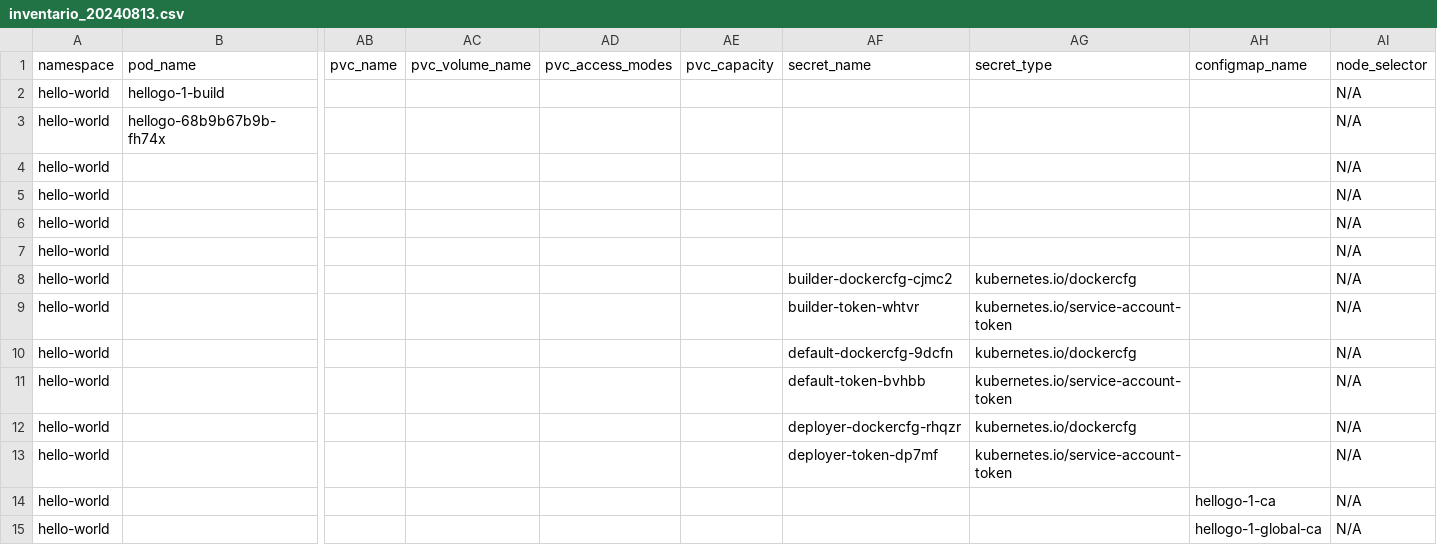
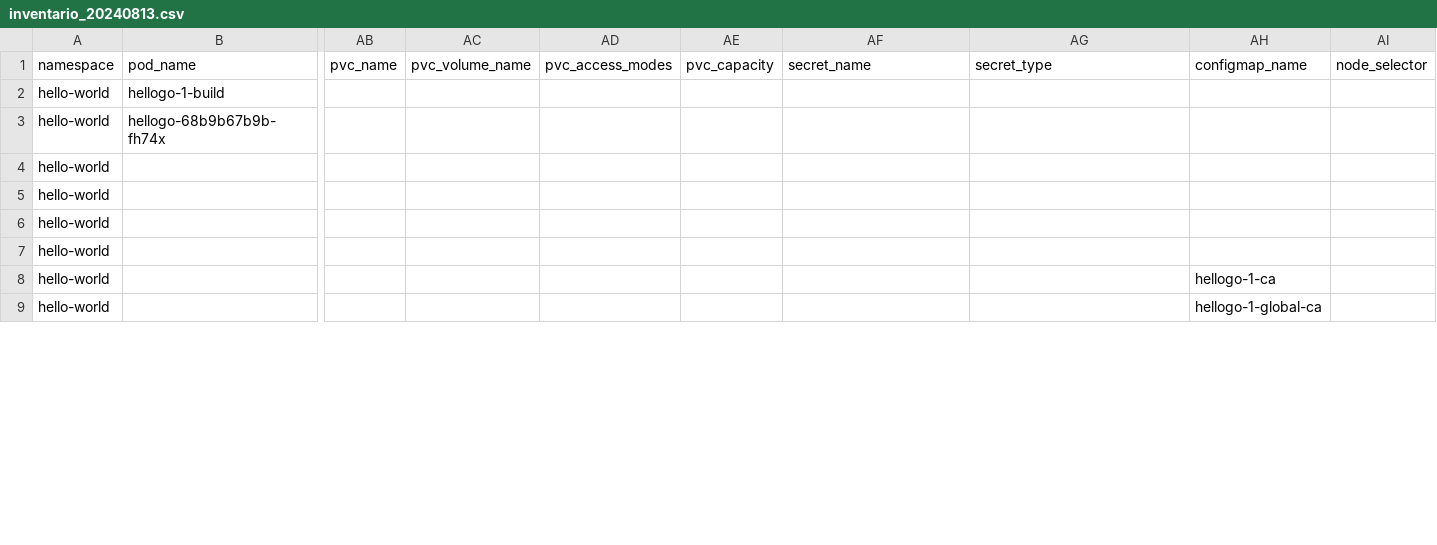
Before and after one commit to ajpardos/inventoryocp, a CSV file: inventario_20240813.csv, drawn as a sheet; only a part is shown, gaps mark what is left out; removed rows and columns are numbered as before the commit, all else as after; rows hold the shown columns only; the diff covers the shown part only; the diff names each change by its address in the sheet, - before the commit and + after, or states it on an @@ line.

Commit message:
Node-selector NS

```diff
--- a/inventario_20240813.csv
+++ b/inventario_20240813.csv
-AI2:AI7 (node_selector): N/A
+AI2:AI7 (node_selector): (empty)
-row 8: hello-world |  |  |  |  |  | builder-dockercfg-cjmc2 | kubernetes.io/dockercfg |  | N/A
-row 9: hello-world |  |  |  |  |  | builder-token-whtvr | kubernetes.io/service-account-token |  | N/A
-row 10: hello-world |  |  |  |  |  | default-dockercfg-9dcfn | kubernetes.io/dockercfg |  | N/A
-row 11: hello-world |  |  |  |  |  | default-token-bvhbb | kubernetes.io/service-account-token |  | N/A
-row 12: hello-world |  |  |  |  |  | deployer-dockercfg-rhqzr | kubernetes.io/dockercfg |  | N/A
-row 13: hello-world |  |  |  |  |  | deployer-token-dp7mf | kubernetes.io/service-account-token |  | N/A
-AI8:AI9 (node_selector): N/A
+AI8:AI9 (node_selector): (empty)
```
Also changed, not shown: 12 removed rows and 33 edited cells elsewhere in this file, 2 other files.
